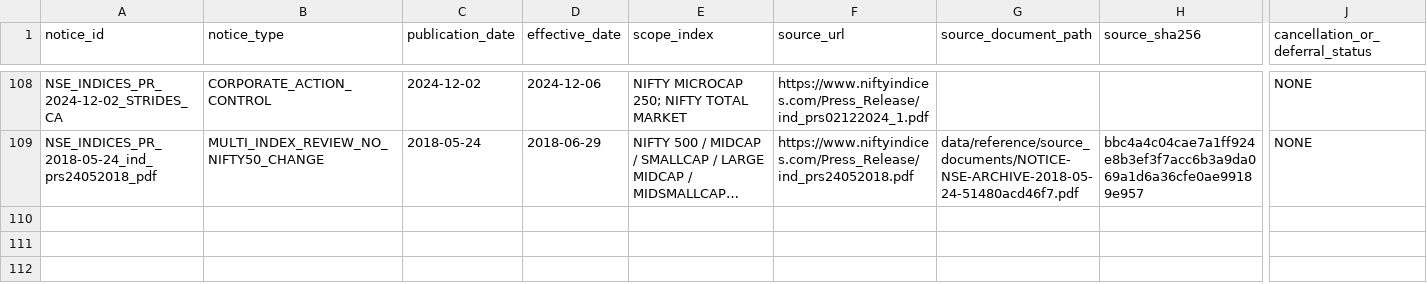
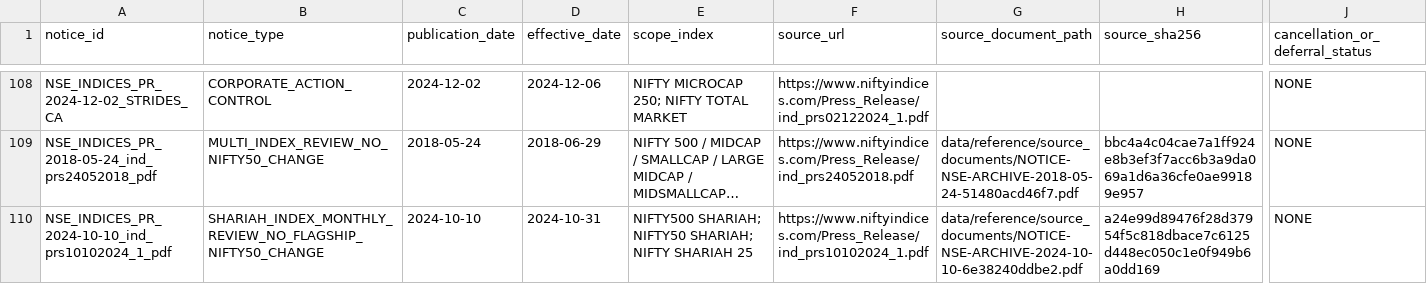
Before and after one commit to vishwasgarg5/Trader, a CSV file: data/reference/nifty50_notice_register.csv, drawn as a sheet; only a part is shown, gaps mark what is left out; long unchanged cells end in …; rows hold the shown columns only; the diff names each change by its address in the sheet, - before the commit and + after, or states it on an @@ line.

Commit message:
Register October 2024 Shariah notice scope

```diff
--- a/data/reference/nifty50_notice_register.csv
+++ b/data/reference/nifty50_notice_register.csv
+row 110: NSE_INDICES_PR_2024-10-10_ind_prs10102024_1_pdf | SHARIAH_INDEX_MONTHLY_REVIEW_NO_FLAGSHIP_NIFTY50_CHANGE | 2024-10-10 | 2024-10-31 | NIFTY500 SHARIAH; NIFTY50 SHARIAH; NIFTY SHARIAH 25 | https://www.niftyindices.com/Press_Release/ind_prs10102024_1.pdf | data/reference/source_documents/NOTICE-NSE-ARCHIVE-2024-10-10-6e38240ddbe2.pdf | a24e99d89476f28d37954f5c818dbace7c6125d448ec050c1e0f949b6a0dd169 | NONE
```
